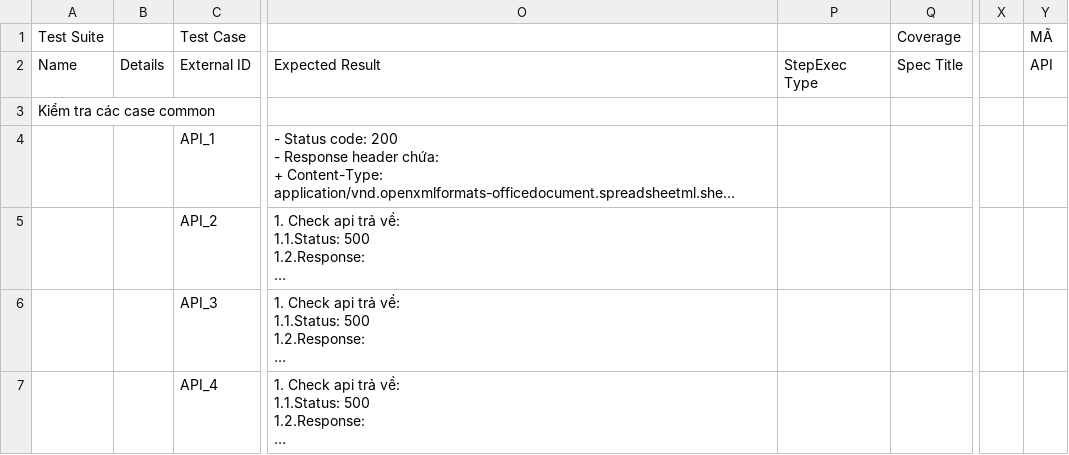
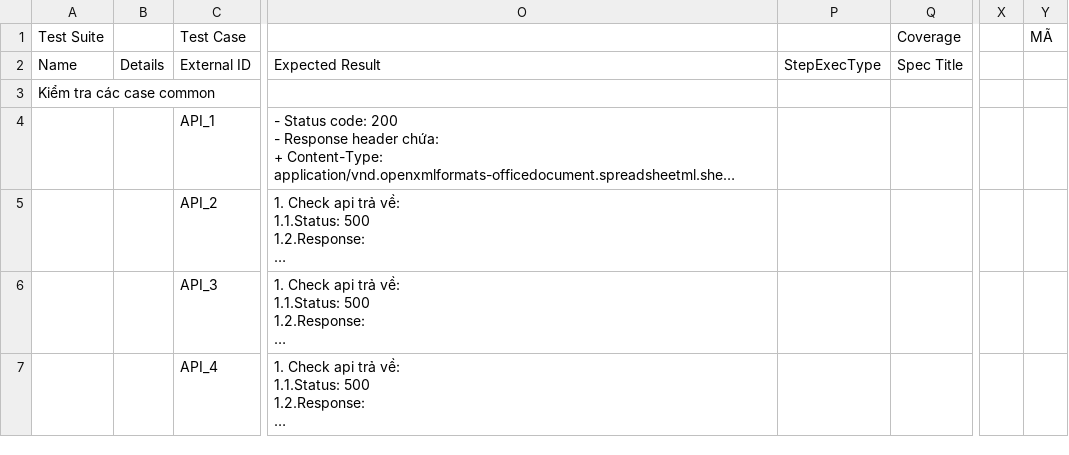
Before and after one commit to ignify-rd/agent-skills, a CSV file: test-case-generator/data/catalogs/default/api/sample3.csv, drawn as a sheet; only a part is shown, gaps mark what is left out; long unchanged cells end in …; ↵ is a line break in a cell; the diff names each change by its address in the sheet, - before the commit and + after, or states it on an @@ line.

```diff
--- a/test-case-generator/data/catalogs/default/api/sample3.csv
+++ b/test-case-generator/data/catalogs/default/api/sample3.csv
-P2: StepExec ↵ Type
+P2: StepExecType
-Y2: API
+Y2: (empty)
```
Also changed, not shown: test-case-generator/data/catalogs/default/api/sample1.csv, test-case-generator/data/catalogs/default/api/sample2.csv, 9 other files.
